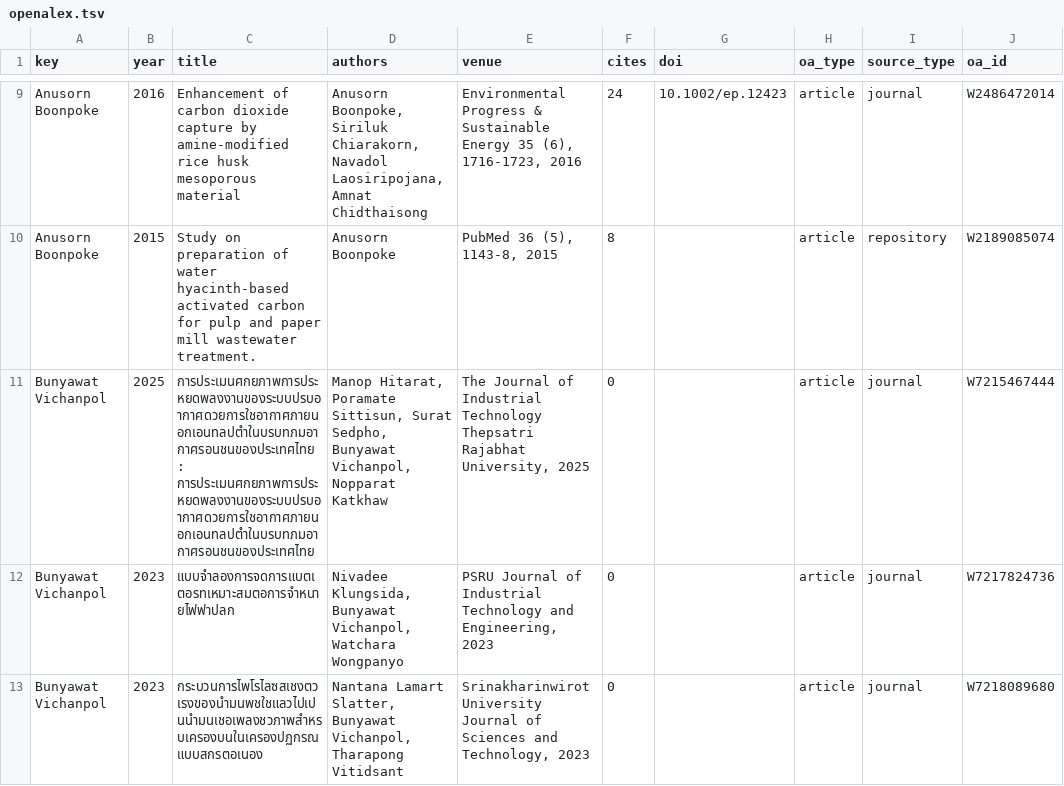
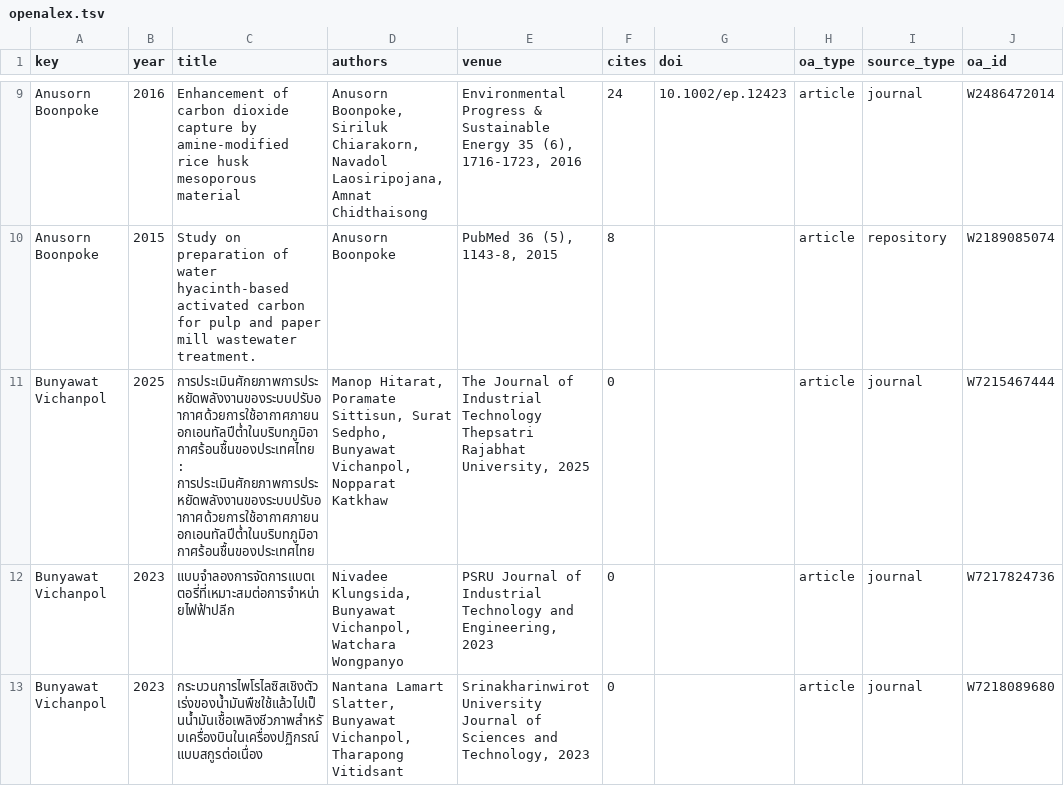
Before and after one commit to smalltee2/seen-faculty-screening, a TSV file: data/openalex.tsv, drawn as a sheet; only a part is shown, gaps mark what is left out; the diff covers the shown part only; the diff names each change by its address in the sheet, - before the commit and + after, or states it on an @@ line.

```diff
--- a/data/openalex.tsv
+++ b/data/openalex.tsv
-C11 (title): การประเมนศกยภาพการประหยดพลงงานของระบบปรบอากาศดวยการใชอากาศภายนอกเอนทลปตำในบรบทภมอากาศรอนชนของประเทศไทย: การประเมนศกยภาพการประหยดพลงงานของระบบปรบอากาศดวยการใชอากาศภายนอกเอนทลปตำในบรบทภมอากาศรอนชนของประเทศไทย
+C11 (title): การประเมินศักยภาพการประหยัดพลังงานของระบบปรับอากาศด้วยการใช้อากาศภายนอกเอนทัลปีต่ำในบริบทภูมิอากาศร้อนชื้นของประเทศไทย: การประเมินศักยภาพการประหยัดพลังงานของระบบปรับอากาศด้วยการใช้อากาศภายนอกเอนทัลปีต่ำในบริบทภูมิอากาศร้อนชื้นของประเทศไทย
-C12 (title): แบบจำลองการจดการแบตเตอรทเหมาะสมตอการจำหนายไฟฟาปลก
+C12 (title): แบบจำลองการจัดการแบตเตอรี่ที่เหมาะสมต่อการจำหน่ายไฟฟ้าปลีก
-C13 (title): กระบวนการไพโรไลซสเชงตวเรงของนำมนพชใชแลวไปเปนนำมนเชอเพลงชวภาพสำหรบเครองบนในเครองปฏกรณแบบสกรตอเนอง
+C13 (title): กระบวนการไพโรไลซิสเชิงตัวเร่งของน้ำมันพืชใช้แล้วไปเป็นน้ำมันเชื้อเพลิงชีวภาพสำหรับเครื่องบินในเครื่องปฏิกรณ์แบบสกูรต่อเนื่อง
```
Also changed, not shown: 26 edited cells elsewhere in this file, data/crossref.tsv, data/scopus.tsv.
